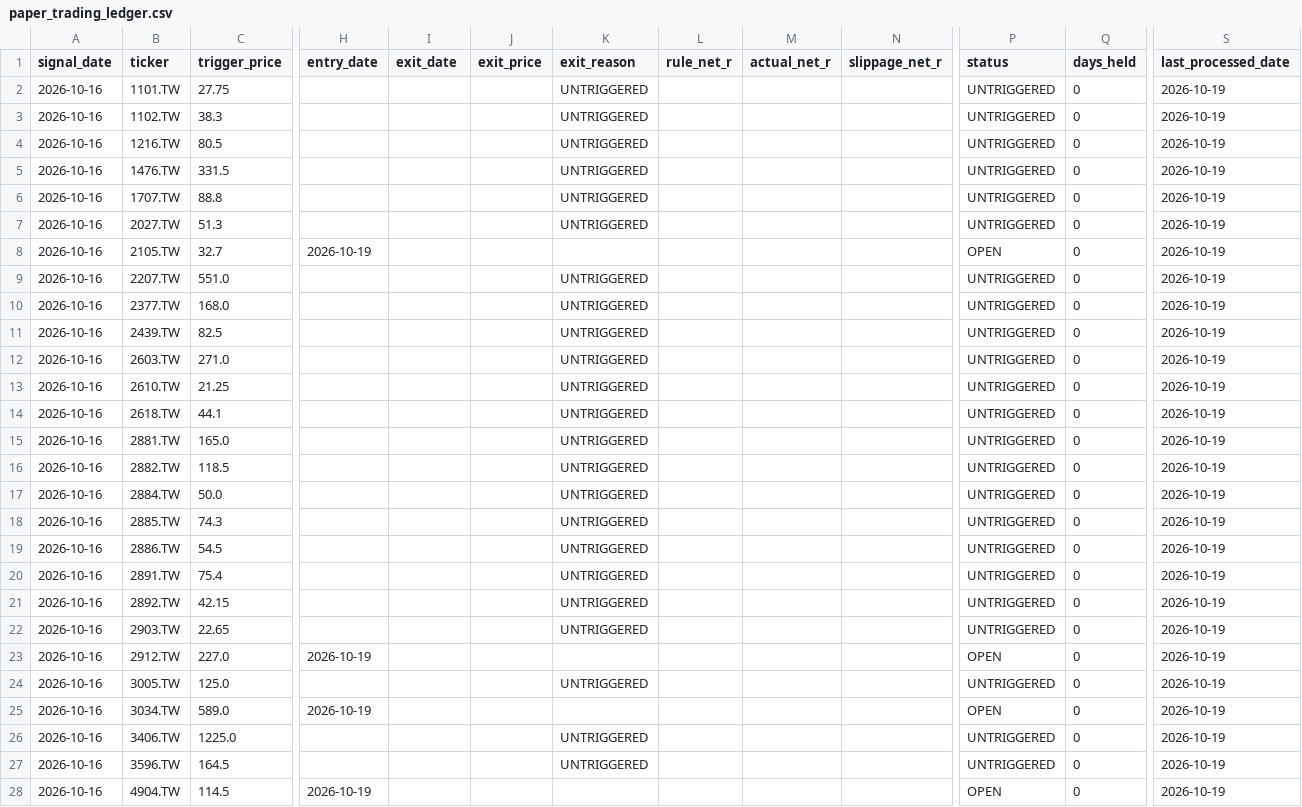
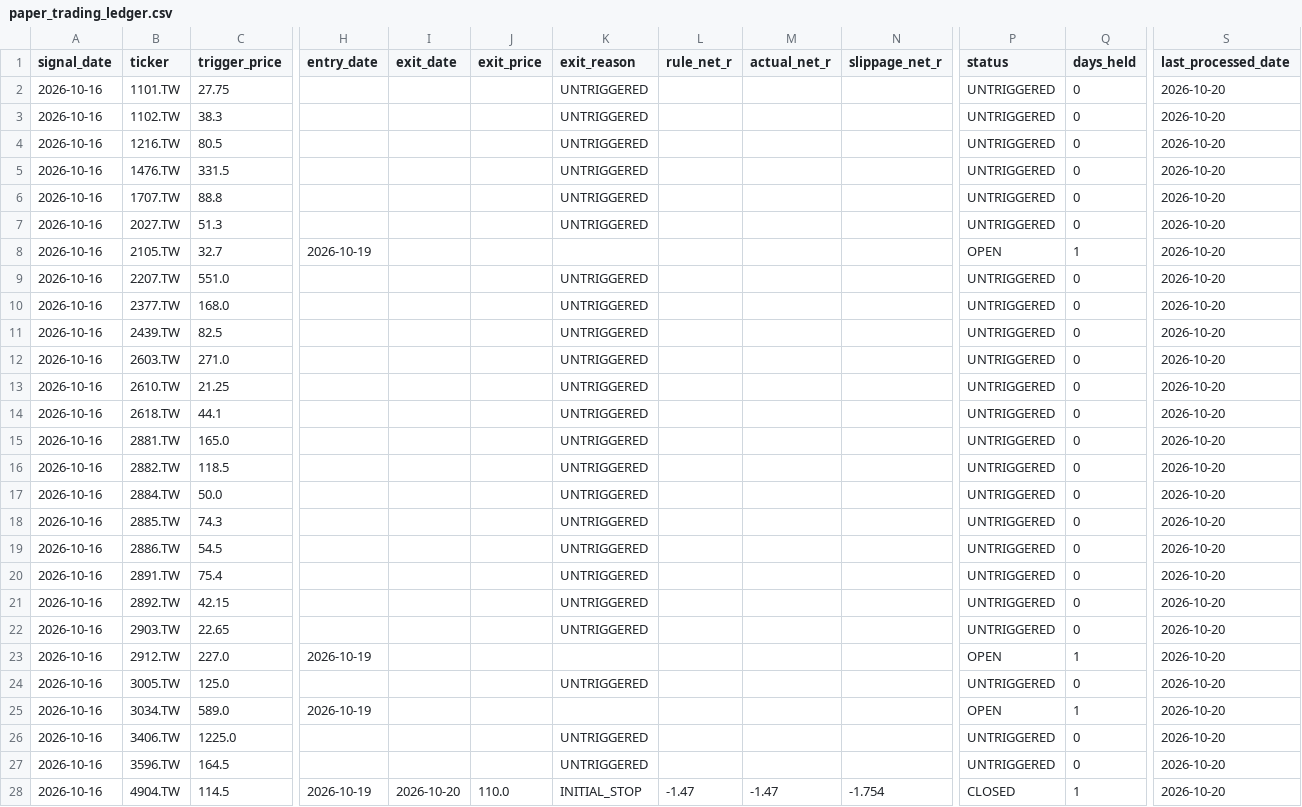
Before and after one commit to keithliaoliaoliao-web/Taiwan_stock, a CSV file: paper_trading_ledger.csv, drawn as a sheet; only a part is shown, gaps mark what is left out; the diff covers the shown part only; the diff names each change by its address in the sheet, - before the commit and + after, or states it on an @@ line.

```diff
--- a/paper_trading_ledger.csv
+++ b/paper_trading_ledger.csv
-S2:S28 (last_processed_date): 2026-10-19
+S2:S28 (last_processed_date): 2026-10-20
-Q8 (days_held): 0
+Q8 (days_held): 1
-Q23 (days_held): 0
+Q23 (days_held): 1
-Q25 (days_held): 0
+Q25 (days_held): 1
-I28 (exit_date): (empty)
+I28 (exit_date): 2026-10-20
-J28 (exit_price): (empty)
+J28 (exit_price): 110.0
-K28 (exit_reason): (empty)
+K28 (exit_reason): INITIAL_STOP
-L28 (rule_net_r): (empty)
+L28 (rule_net_r): -1.47
-M28 (actual_net_r): (empty)
+M28 (actual_net_r): -1.47
-N28 (slippage_net_r): (empty)
+N28 (slippage_net_r): -1.754
-P28 (status): OPEN
+P28 (status): CLOSED
-Q28 (days_held): 0
+Q28 (days_held): 1
```
Also changed, not shown: 4 added rows and 14 edited cells elsewhere in this file, ledger_backups/paper_trading_ledger_2026-10-20.csv.
